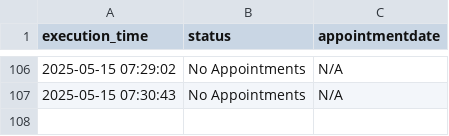
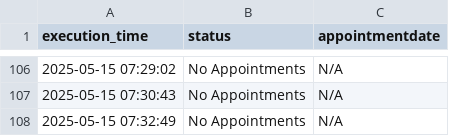
Before and after one commit to klekovkinda/einbuergerung-check, a CSV file: output/statistics/stat_20250515.csv, drawn as a sheet; only a part is shown, gaps mark what is left out; the diff names each change by its address in the sheet, - before the commit and + after, or states it on an @@ line.

```diff
--- a/output/statistics/stat_20250515.csv
+++ b/output/statistics/stat_20250515.csv
+row 108: 2025-05-15 07:32:49 | No Appointments | N/A
```
